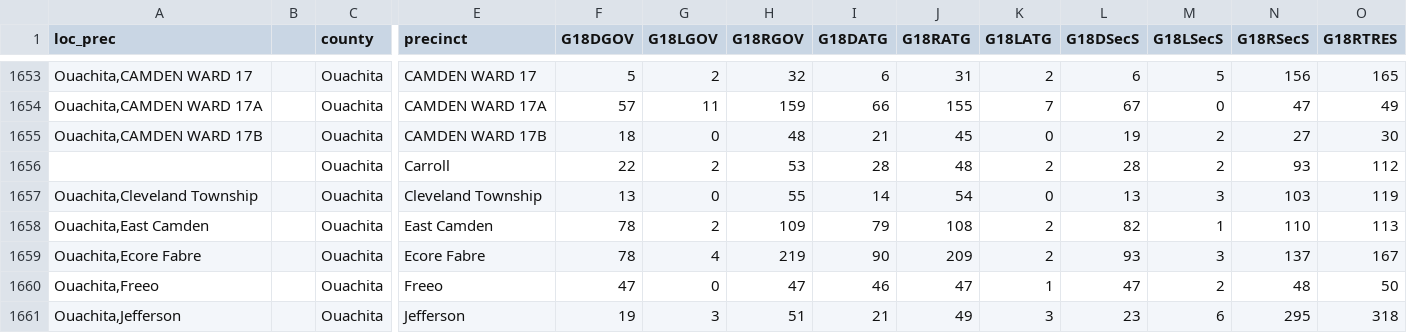
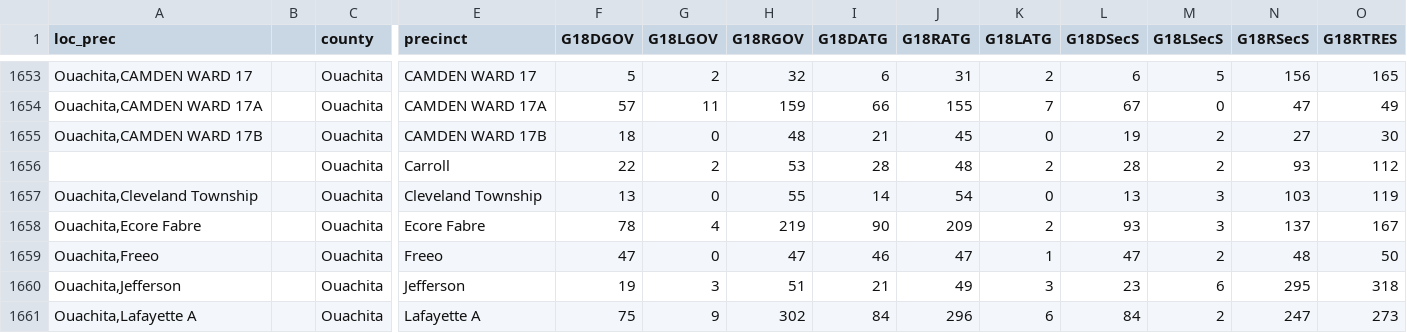
Before and after one commit to PrincetonUniversity/gerryspam, a CSV file: AR/AR_G18.csv, drawn as a sheet; only a part is shown, gaps mark what is left out; the shorter side is filled out with more unchanged rows; rows hold the shown columns only; the diff names each change by its address in the sheet, - before the commit and + after, or states it on an @@ line.

Commit message:
rm east camden

```diff
--- a/AR/AR_G18.csv
+++ b/AR/AR_G18.csv
-row 1658: Ouachita,East Camden |  | Ouachita | East Camden | 78 | 2 | 109 | 79 | 108 | 2 | 82 | 1 | 110 | 113
```
